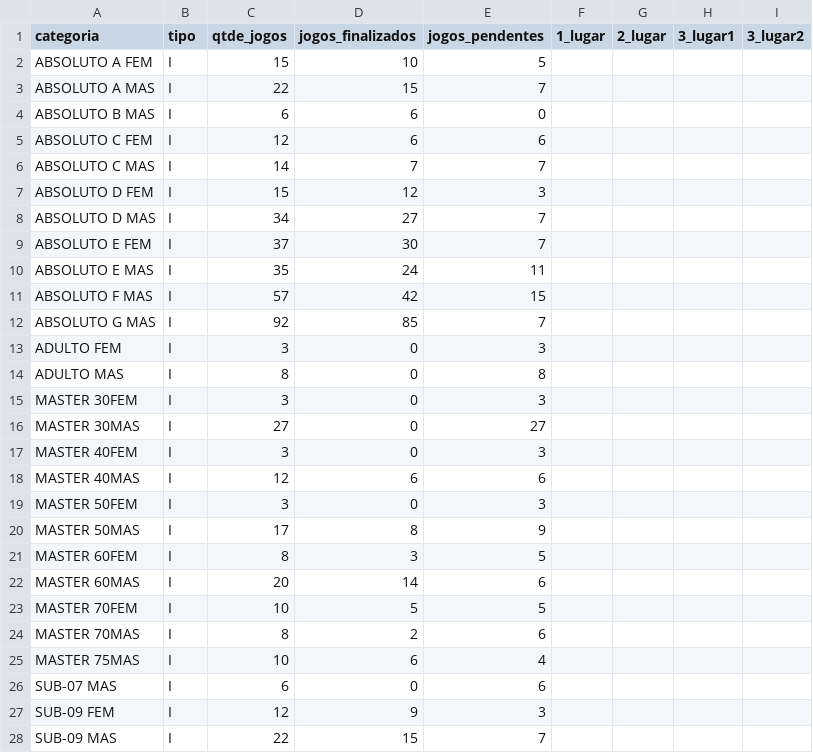
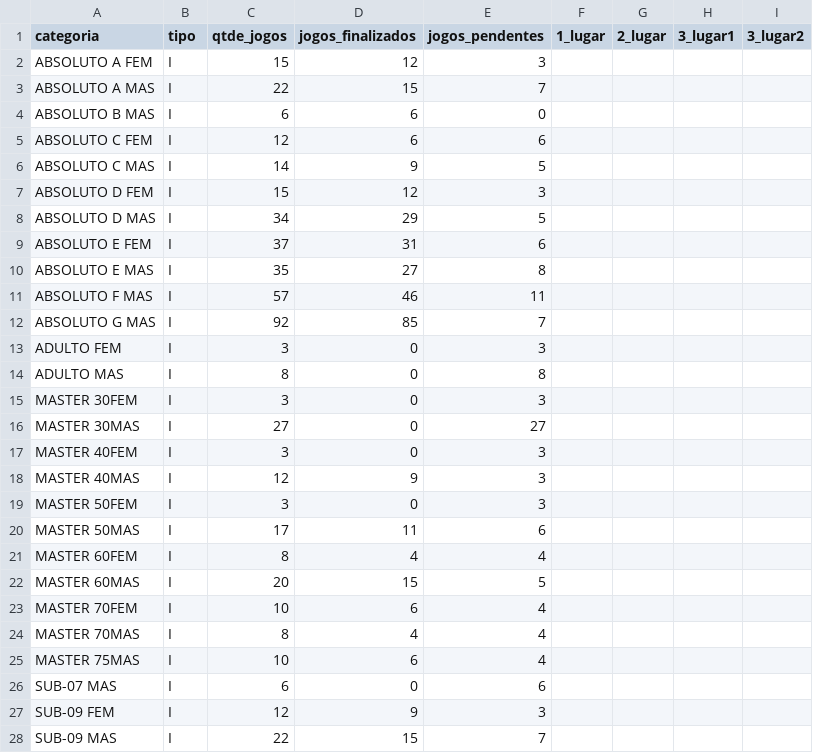
Before and after one commit to barratella/cbtmexport, a CSV file: categorias.csv, drawn as a sheet; only a part is shown; the diff covers the shown part only.

```diff
--- a/categorias.csv
+++ b/categorias.csv
@@ -1,3 +1,3 @@
 categoria;tipo;qtde_jogos;jogos_finalizados;jogos_pendentes;1_lugar;2_lugar;3_lugar1;3_lugar2
-ABSOLUTO A FEM;I;15;10;5;;;;
+ABSOLUTO A FEM;I;15;12;3;;;;
 ABSOLUTO A MAS;I;22;15;7;;;;
@@ -5,8 +5,8 @@ ABSOLUTO B MAS;I;6;6;0;;;;
 ABSOLUTO C FEM;I;12;6;6;;;;
-ABSOLUTO C MAS;I;14;7;7;;;;
+ABSOLUTO C MAS;I;14;9;5;;;;
 ABSOLUTO D FEM;I;15;12;3;;;;
-ABSOLUTO D MAS;I;34;27;7;;;;
-ABSOLUTO E FEM;I;37;30;7;;;;
-ABSOLUTO E MAS;I;35;24;11;;;;
-ABSOLUTO F MAS;I;57;42;15;;;;
+ABSOLUTO D MAS;I;34;29;5;;;;
+ABSOLUTO E FEM;I;37;31;6;;;;
+ABSOLUTO E MAS;I;35;27;8;;;;
+ABSOLUTO F MAS;I;57;46;11;;;;
 ABSOLUTO G MAS;I;92;85;7;;;;
@@ -17,9 +17,9 @@ MASTER 30MAS;I;27;0;27;;;;
 MASTER 40FEM;I;3;0;3;;;;
-MASTER 40MAS;I;12;6;6;;;;
+MASTER 40MAS;I;12;9;3;;;;
 MASTER 50FEM;I;3;0;3;;;;
-MASTER 50MAS;I;17;8;9;;;;
-MASTER 60FEM;I;8;3;5;;;;
-MASTER 60MAS;I;20;14;6;;;;
-MASTER 70FEM;I;10;5;5;;;;
-MASTER 70MAS;I;8;2;6;;;;
+MASTER 50MAS;I;17;11;6;;;;
+MASTER 60FEM;I;8;4;4;;;;
+MASTER 60MAS;I;20;15;5;;;;
+MASTER 70FEM;I;10;6;4;;;;
+MASTER 70MAS;I;8;4;4;;;;
 MASTER 75MAS;I;10;6;4;;;;
```
Also changed, not shown: 6 edited cells elsewhere in this file, mesas.csv, rating_simulado.csv, 6 other files.
